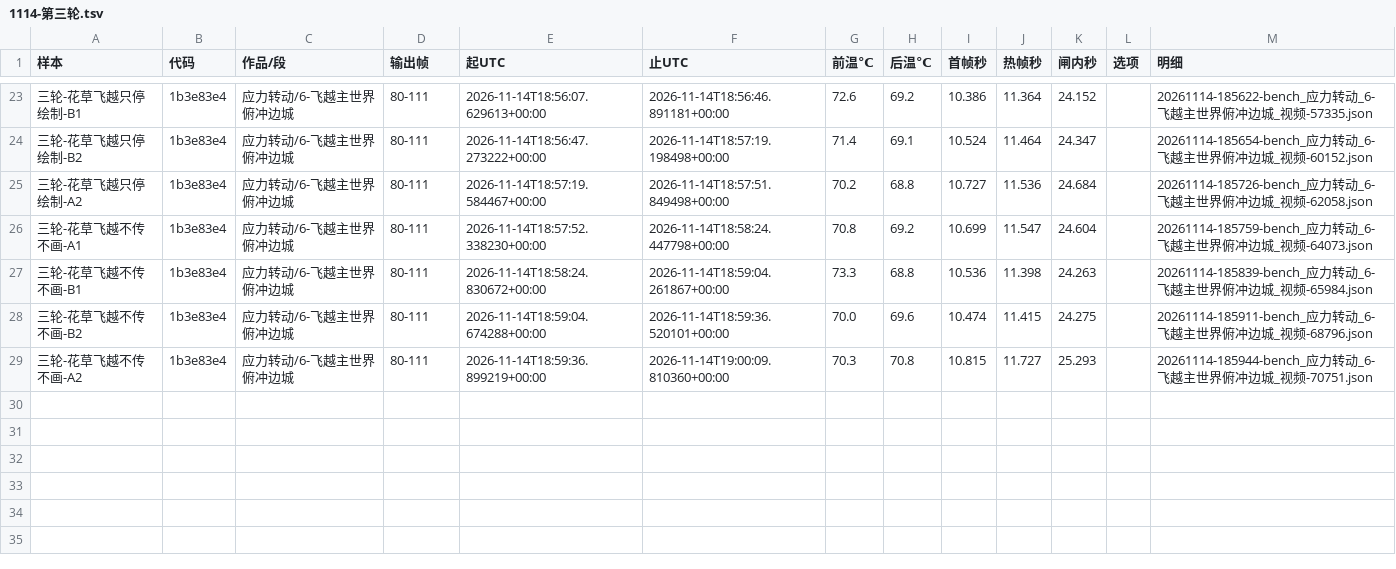
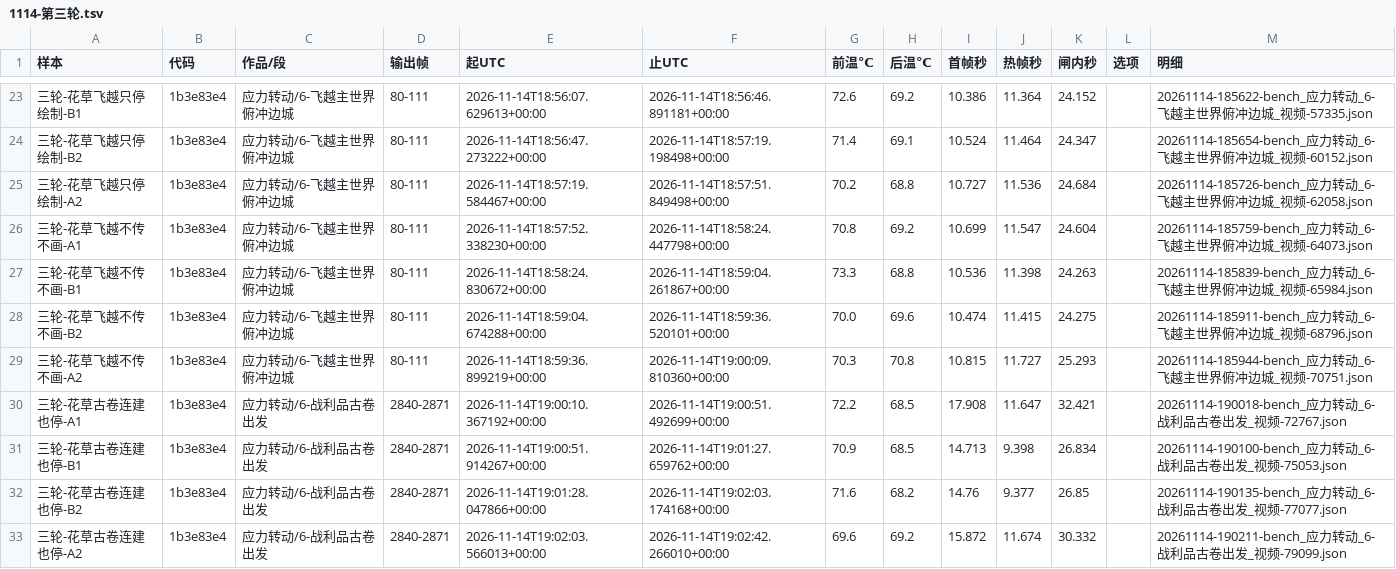
Before and after one commit to particle050811/mc-anim, a TSV file: docs/实测/1114-第三轮.tsv, drawn as a sheet; only a part is shown, gaps mark what is left out.

```diff
--- a/docs/实测/1114-第三轮.tsv
+++ b/docs/实测/1114-第三轮.tsv
@@ -29 +29,5 @@
 三轮-花草飞越不传不画-A2	1b3e83e4	应力转动/6-飞越主世界俯冲边城	80-111	2026-11-14T18:59:36.899219+00:00	2026-11-14T19:00:09.810360+00:00	70.3	70.8	10.815	11.727	25.293		20261114-185944-bench_应力转动_6-飞越主世界俯冲边城_视频-70751.json
+三轮-花草古卷连建也停-A1	1b3e83e4	应力转动/6-战利品古卷出发	2840-2871	2026-11-14T19:00:10.367192+00:00	2026-11-14T19:00:51.492699+00:00	72.2	68.5	17.908	11.647	32.421		20261114-190018-bench_应力转动_6-战利品古卷出发_视频-72767.json
+三轮-花草古卷连建也停-B1	1b3e83e4	应力转动/6-战利品古卷出发	2840-2871	2026-11-14T19:00:51.914267+00:00	2026-11-14T19:01:27.659762+00:00	70.9	68.5	14.713	9.398	26.834		20261114-190100-bench_应力转动_6-战利品古卷出发_视频-75053.json
+三轮-花草古卷连建也停-B2	1b3e83e4	应力转动/6-战利品古卷出发	2840-2871	2026-11-14T19:01:28.047866+00:00	2026-11-14T19:02:03.174168+00:00	71.6	68.2	14.76	9.377	26.85		20261114-190135-bench_应力转动_6-战利品古卷出发_视频-77077.json
+三轮-花草古卷连建也停-A2	1b3e83e4	应力转动/6-战利品古卷出发	2840-2871	2026-11-14T19:02:03.566013+00:00	2026-11-14T19:02:42.266010+00:00	69.6	69.2	15.872	11.674	30.332		20261114-190211-bench_应力转动_6-战利品古卷出发_视频-79099.json
```
Also changed, not shown: 1 other file.
